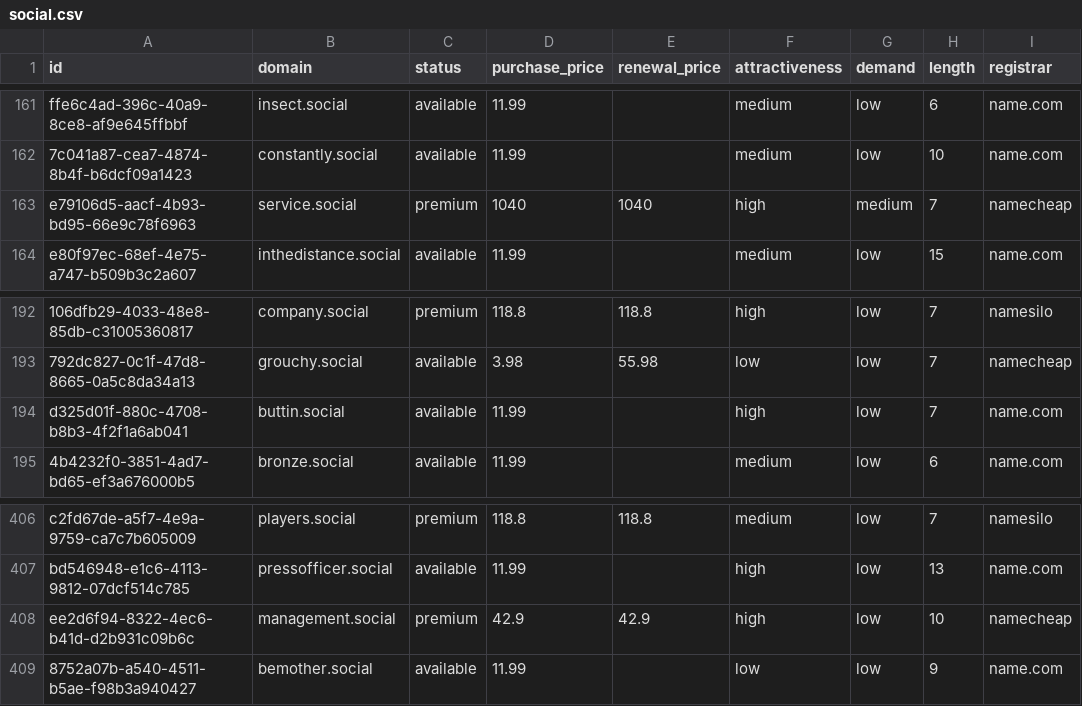
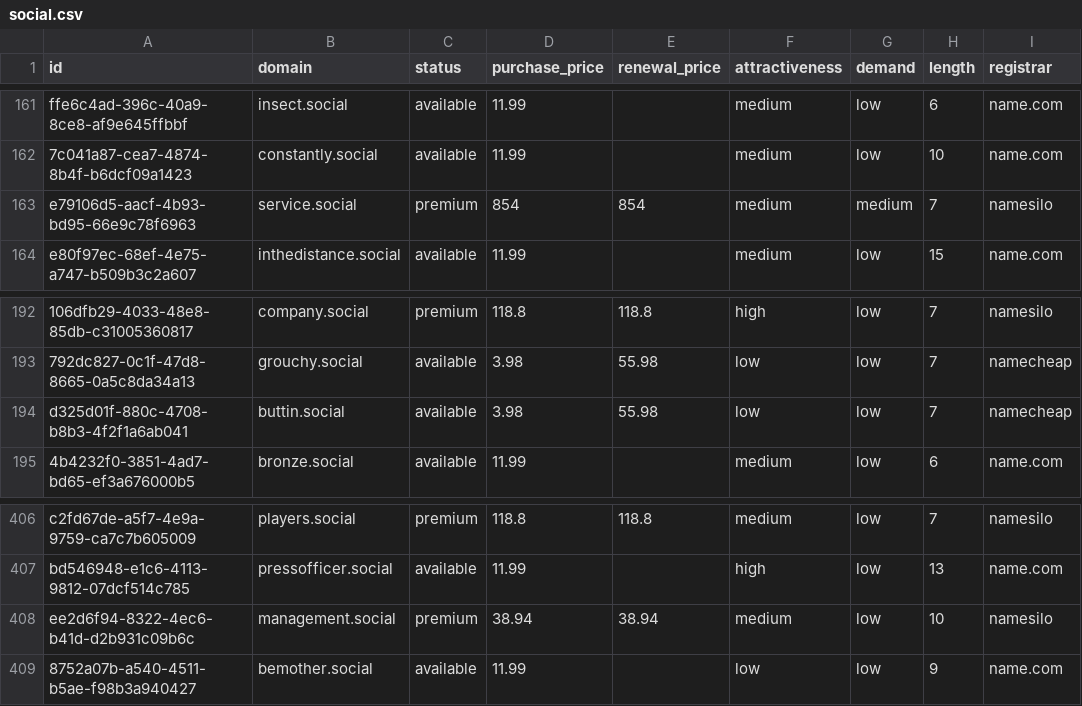
Before and after one commit to UniqueDomains/social-oneword-domains, a CSV file: social.csv, drawn as a sheet; only a part is shown, gaps mark what is left out; the diff names each change by its address in the sheet, - before the commit and + after, or states it on an @@ line.

Commit message:
Domains update

```diff
--- a/social.csv
+++ b/social.csv
-D163 (purchase_price): 1040
+D163 (purchase_price): 854
-E163 (renewal_price): 1040
+E163 (renewal_price): 854
-F163 (attractiveness): high
+F163 (attractiveness): medium
-I163 (registrar): namecheap
+I163 (registrar): namesilo
-D194 (purchase_price): 11.99
+D194 (purchase_price): 3.98
-E194 (renewal_price): (empty)
+E194 (renewal_price): 55.98
-F194 (attractiveness): high
+F194 (attractiveness): low
-I194 (registrar): name.com
+I194 (registrar): namecheap
-D408 (purchase_price): 42.9
+D408 (purchase_price): 38.94
-E408 (renewal_price): 42.9
+E408 (renewal_price): 38.94
-F408 (attractiveness): high
+F408 (attractiveness): medium
-I408 (registrar): namecheap
+I408 (registrar): namesilo
```
Also changed, not shown: 4 other files.
